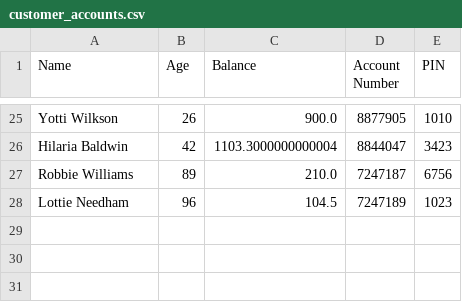
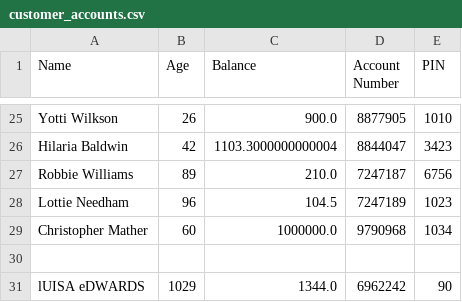
Before and after one commit to ax18031/ax18031_EMATM0048, a CSV file: part1_folder/customer_accounts.csv, drawn as a sheet; only a part is shown, gaps mark what is left out.

```diff
--- a/part1_folder/customer_accounts.csv
+++ b/part1_folder/customer_accounts.csv
@@ -28 +28,4 @@ Robbie Williams,89,210.0,7247187,6756
 Lottie Needham,96,104.5,7247189,1023
+Christopher Mather,60,1000000.0,9790968,1034
+
+lUISA eDWARDS,1029,1344.0,6962242,90
```
Also changed, not shown: 2 other files.
